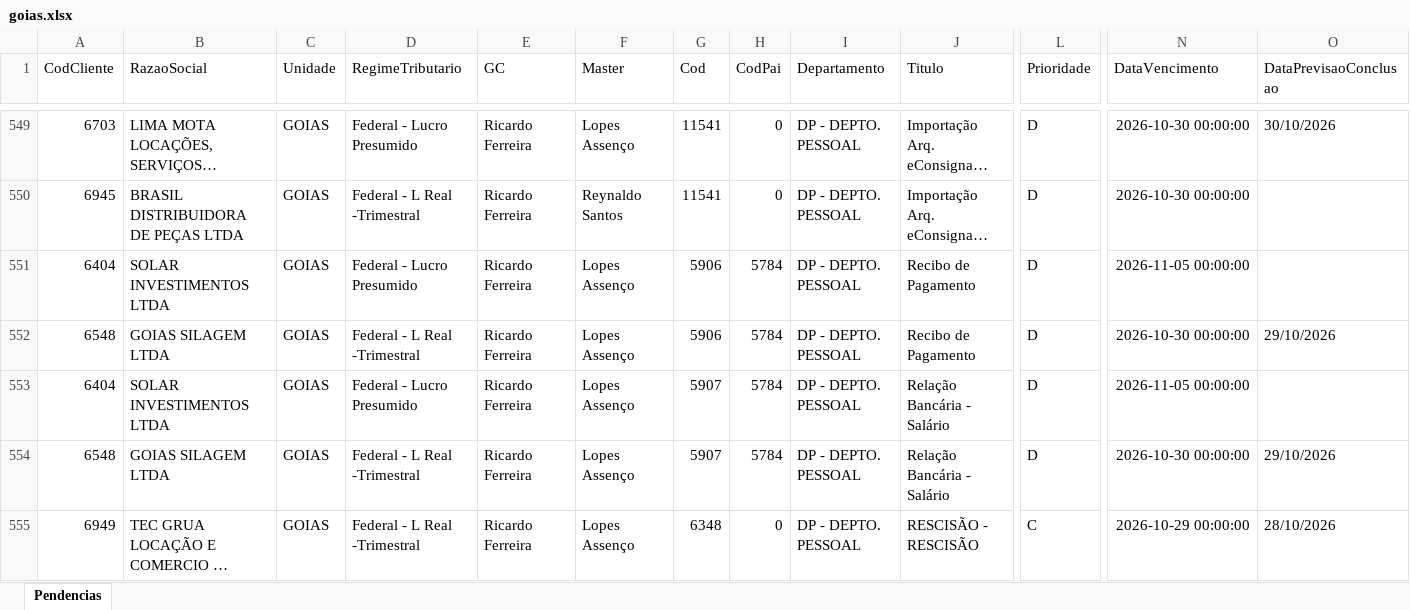
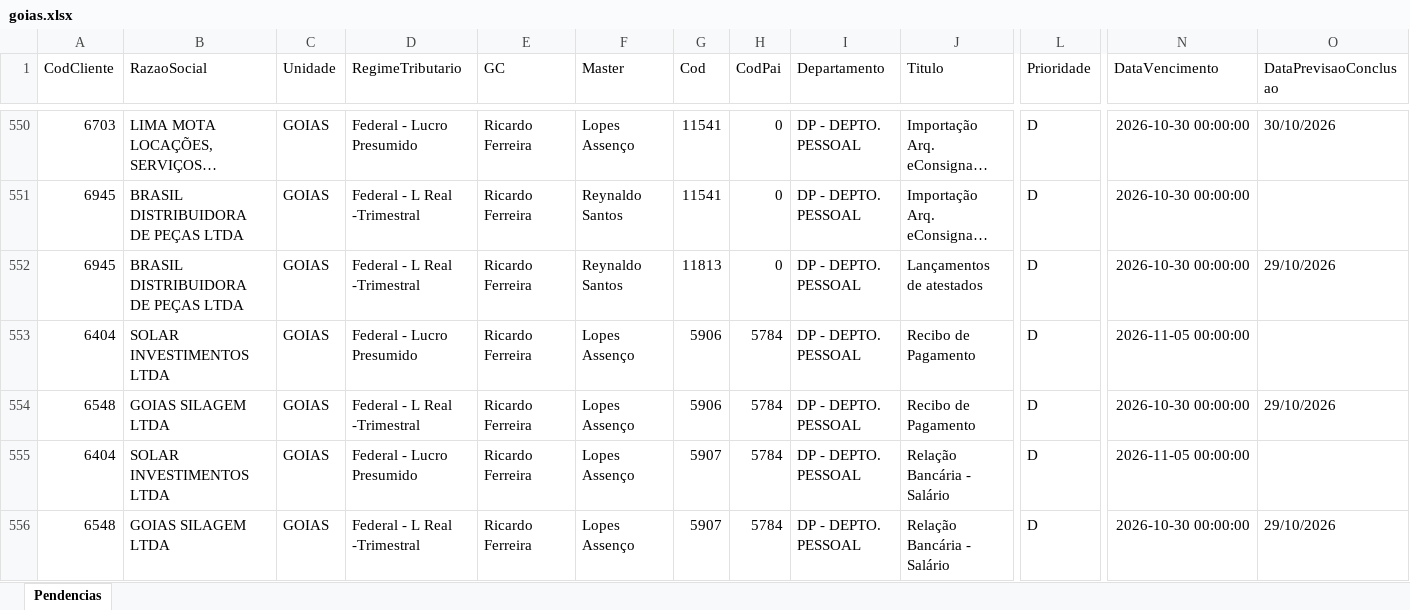
Before and after one commit to Controladoria-MG/Tarefas-baixadas, an Excel workbook: data/base/goias.xlsx, sheet Pendencias, drawn as a sheet; only a part is shown, gaps mark what is left out; the shorter side is filled out with more unchanged rows; long unchanged cells end in …; values as stored, in another font and other column widths than the file's, no borders; rows hold the shown columns only; the diff covers the shown part only; the diff names each change by its address in the sheet, - before the commit and + after, or states it on an @@ line.

```diff
--- a/data/base/goias.xlsx (sheet Pendencias)
+++ b/data/base/goias.xlsx (sheet Pendencias)
+row 552: 6945 | BRASIL DISTRIBUIDORA DE PEÇAS LTDA | GOIAS | Federal - L Real -Trimestral | Ricardo Ferreira | Reynaldo Santos | 11813 | 0 | DP - DEPTO. PESSOAL | Lançamentos de atestados | D | 2026-10-30 00:00:00 | 29/10/2026
```
Also changed, not shown: 4 added rows elsewhere in this sheet, data/base/santos.xlsx, 4 other files.
